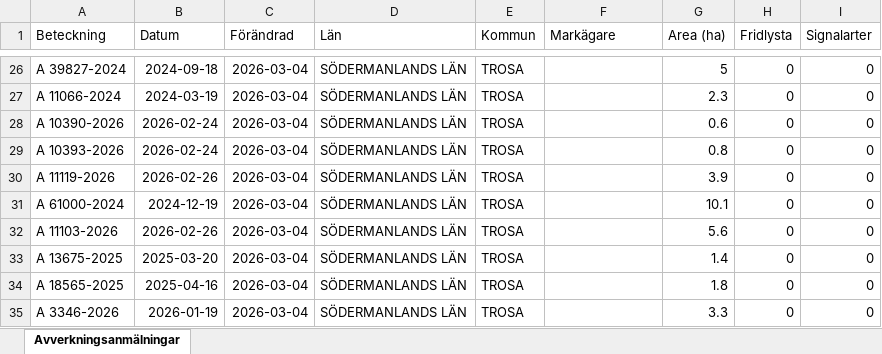
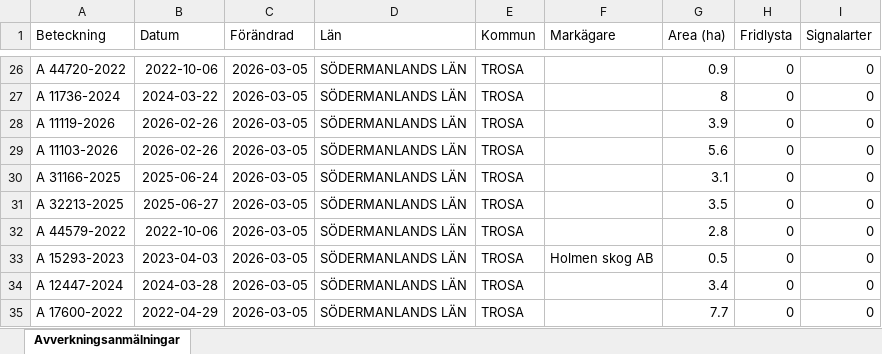
Before and after one commit to klasma/Logging_0488, an Excel workbook: Översikt TROSA.xlsx, sheet Avverkningsanmälningar, drawn as a sheet; only a part is shown, gaps mark what is left out; values as stored, in another font and other column widths than the file's, no borders; the diff covers the shown part only; the diff names each change by its address in the sheet, - before the commit and + after, or states it on an @@ line.

```diff
--- a/Översikt TROSA.xlsx (sheet Avverkningsanmälningar)
+++ b/Översikt TROSA.xlsx (sheet Avverkningsanmälningar)
-A26 (Beteckning): A 39827-2024
+A26 (Beteckning): A 44720-2022
-B26 (Datum): 2024-09-18
+B26 (Datum): 2022-10-06
-C26:C35 (Förändrad): 2026-03-04
+C26:C35 (Förändrad): 2026-03-05
-G26 (Area (ha)): 5
+G26 (Area (ha)): 0.9
-A27 (Beteckning): A 11066-2024
+A27 (Beteckning): A 11736-2024
-B27 (Datum): 2024-03-19
+B27 (Datum): 2024-03-22
-G27 (Area (ha)): 2.3
+G27 (Area (ha)): 8
-A28 (Beteckning): A 10390-2026
+A28 (Beteckning): A 11119-2026
-B28:B29 (Datum): 2026-02-24
+B28:B29 (Datum): 2026-02-26
-G28 (Area (ha)): 0.6
+G28 (Area (ha)): 3.9
-A29 (Beteckning): A 10393-2026
+A29 (Beteckning): A 11103-2026
-G29 (Area (ha)): 0.8
+G29 (Area (ha)): 5.6
-A30 (Beteckning): A 11119-2026
+A30 (Beteckning): A 31166-2025
-B30 (Datum): 2026-02-26
+B30 (Datum): 2025-06-24
-G30 (Area (ha)): 3.9
+G30 (Area (ha)): 3.1
-A31 (Beteckning): A 61000-2024
+A31 (Beteckning): A 32213-2025
-B31 (Datum): 2024-12-19
+B31 (Datum): 2025-06-27
-G31 (Area (ha)): 10.1
+G31 (Area (ha)): 3.5
-A32 (Beteckning): A 11103-2026
+A32 (Beteckning): A 44579-2022
-B32 (Datum): 2026-02-26
+B32 (Datum): 2022-10-06
-G32 (Area (ha)): 5.6
+G32 (Area (ha)): 2.8
-A33 (Beteckning): A 13675-2025
+A33 (Beteckning): A 15293-2023
-B33 (Datum): 2025-03-20
+B33 (Datum): 2023-04-03
-F33 (Markägare): (empty)
+F33 (Markägare): Holmen skog AB
-G33 (Area (ha)): 1.4
+G33 (Area (ha)): 0.5
-A34 (Beteckning): A 18565-2025
+A34 (Beteckning): A 12447-2024
-B34 (Datum): 2025-04-16
+B34 (Datum): 2024-03-28
-G34 (Area (ha)): 1.8
+G34 (Area (ha)): 3.4
-A35 (Beteckning): A 3346-2026
+A35 (Beteckning): A 17600-2022
-B35 (Datum): 2026-01-19
+B35 (Datum): 2022-04-29
-G35 (Area (ha)): 3.3
+G35 (Area (ha)): 7.7
```
Also changed, not shown: 314 edited cells elsewhere in this sheet, artfynd/A 11123-2023 artfynd.xlsx, artfynd/A 13760-2022 artfynd.xlsx, 50 other files.
